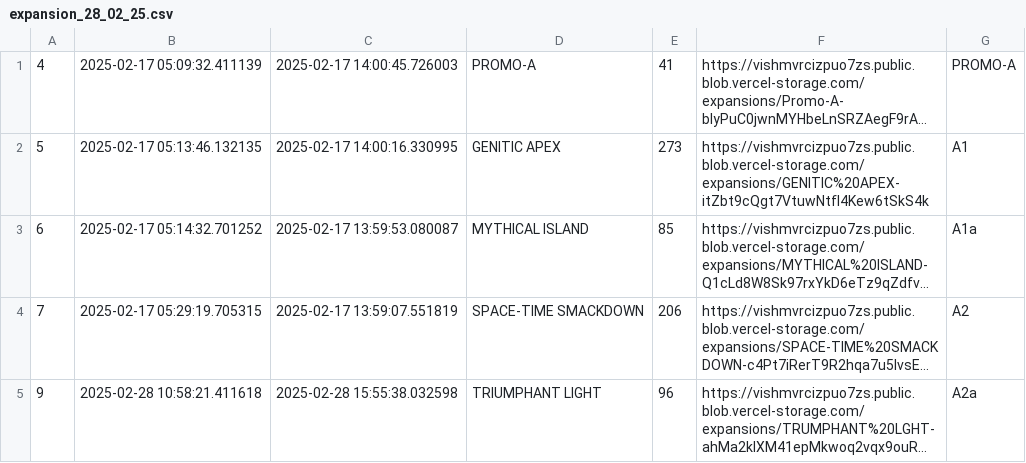
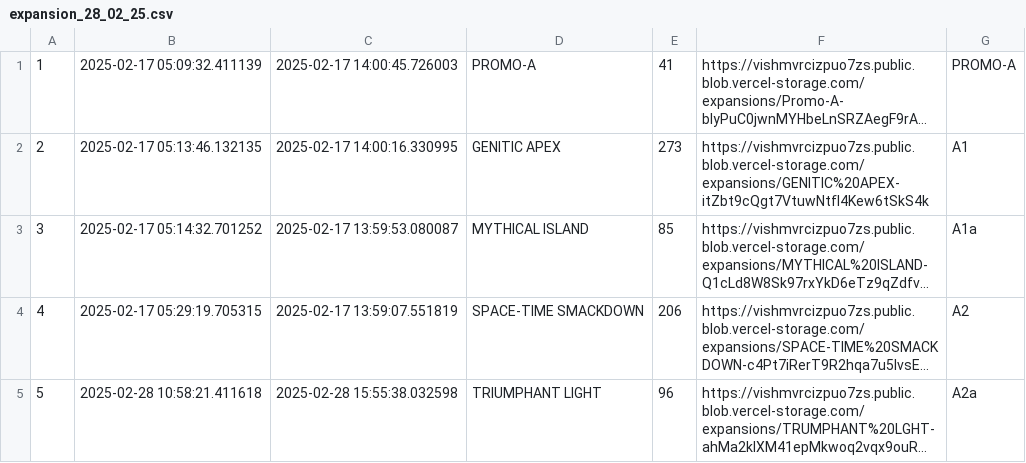
Before and after one commit to hishamktd/pokemon-api, a CSV file: backups/masters/expansions/expansion_28_02_25.csv, drawn as a sheet; long unchanged cells end in …; the diff names each change by its address in the sheet, - before the commit and + after, or states it on an @@ line.

```diff
--- a/backups/masters/expansions/expansion_28_02_25.csv
+++ b/backups/masters/expansions/expansion_28_02_25.csv
-A1: 4
+A1: 1
-A2: 5
+A2: 2
-A3: 6
+A3: 3
-A4: 7
+A4: 4
-A5: 9
+A5: 5
```
Also changed, not shown: backups/masters/expansions/expansion_17_02_25.csv.
